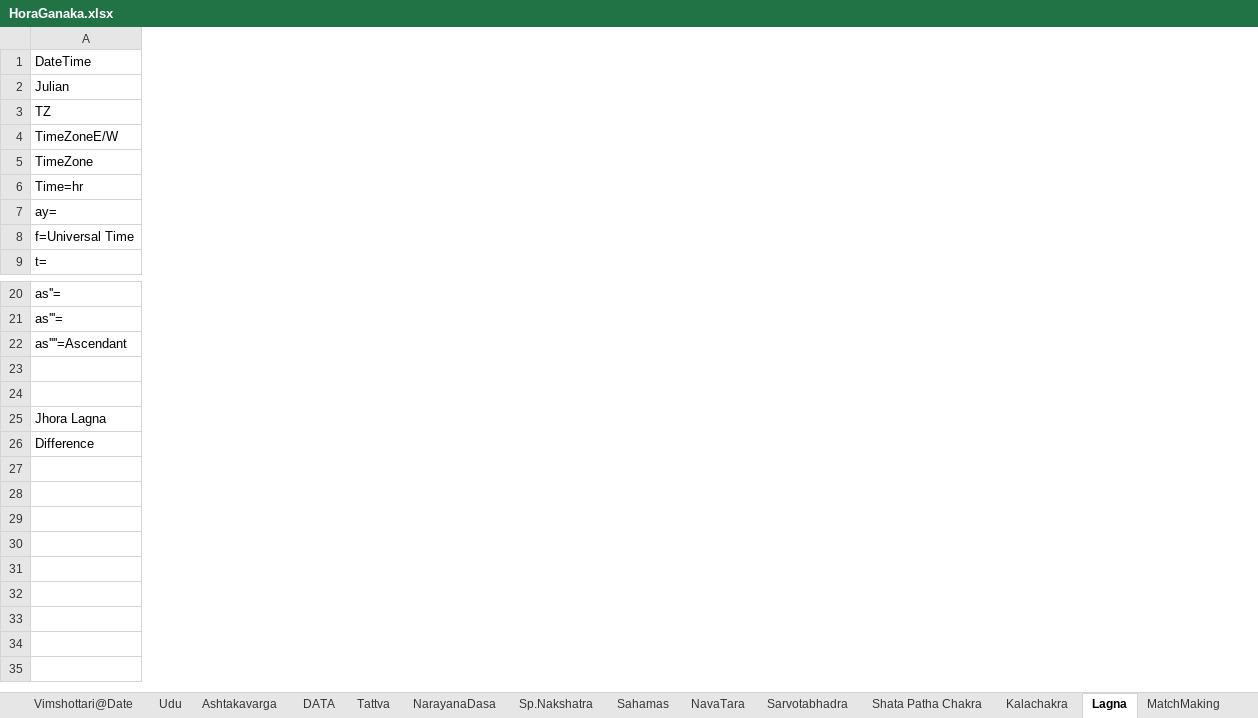
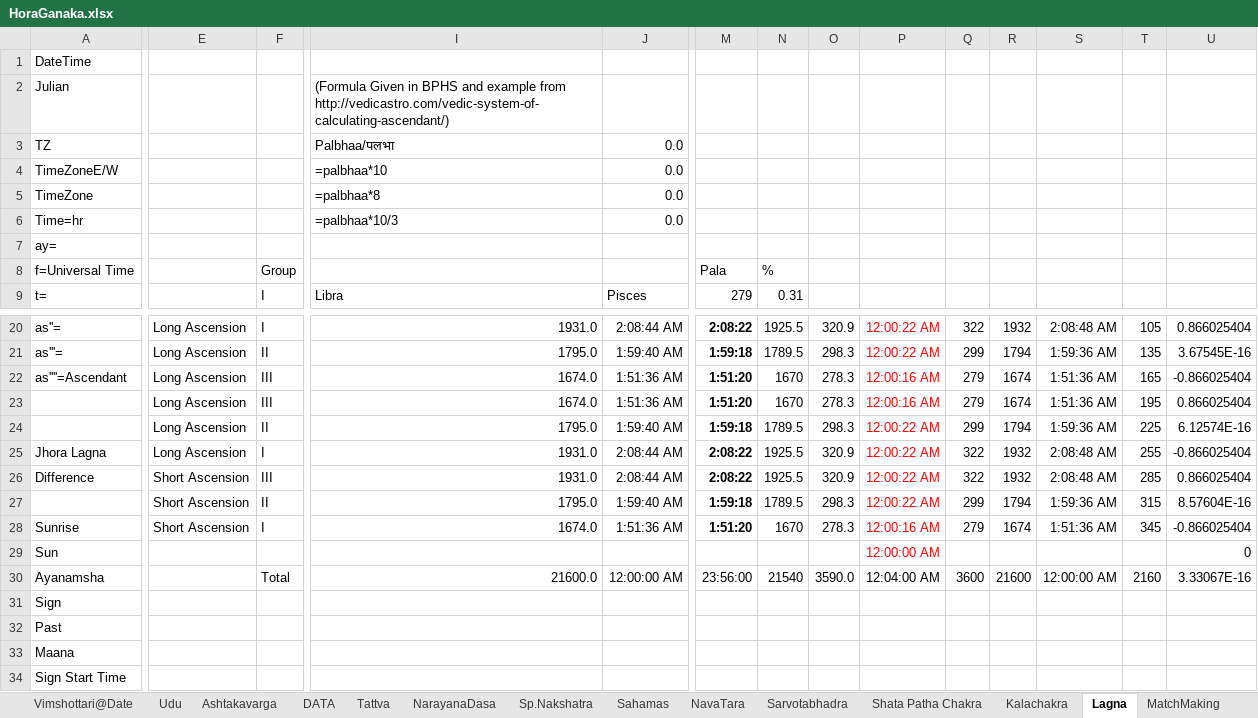
Before and after one commit to SanjayPrabhakaran/HoraGanaka, an Excel workbook: HoraGanaka.xlsx, sheet Lagna, drawn as a sheet; only a part is shown, gaps mark what is left out; values as stored, in another font and other column widths than the file's, no borders; table styles not drawn; rows hold the shown columns only; the diff covers the shown part only; the diff names each change by its address in the sheet, - before the commit and + after, or states it on an @@ line.

Commit message:
Added Rising Durations if Ascendant Sheet,

```diff
--- a/HoraGanaka.xlsx (sheet Lagna)
+++ b/HoraGanaka.xlsx (sheet Lagna)
+column E, rows 20-26: Long Ascension | Long Ascension | Long Ascension | Long Ascension | Long Ascension | Long Ascension | Short Ascension
+column F, rows 8-9: Group | I; rows 20-26: I | II | III | III | II | I | III
+column I, rows 2-9: (Formula Given in BPHS and example from http://vedicastro.com/vedic-system-of-calculating-ascendant/) | Palbhaa/पलभा | =palbhaa*10 | =palbhaa*8 | =palbhaa*10/3 |  |  | Libra; rows 20-26: 1931.0 | 1795.0 | 1674.0 | 1674.0 | 1795.0 | 1931.0 | 1931.0
+column J, rows 3-9: 0.0 | 0.0 | 0.0 | 0.0 |  |  | Pisces; rows 20-26: 2:08:44 AM | 1:59:40 AM | 1:51:36 AM | 1:51:36 AM | 1:59:40 AM | 2:08:44 AM | 2:08:44 AM
+column M, rows 8-9: Pala | 279; rows 20-26: 2:08:22 | 1:59:18 | 1:51:20 | 1:51:20 | 1:59:18 | 2:08:22 | 2:08:22
+column N, rows 8-9: % | 0.31; rows 20-26: 1925.5 | 1789.5 | 1670 | 1670 | 1789.5 | 1925.5 | 1925.5
+column O, rows 20-26: 320.9 | 298.3 | 278.3 | 278.3 | 298.3 | 320.9 | 320.9
+column P, rows 20-26: 12:00:22 AM | 12:00:22 AM | 12:00:16 AM | 12:00:16 AM | 12:00:22 AM | 12:00:22 AM | 12:00:22 AM
+column Q, rows 20-26: 322 | 299 | 279 | 279 | 299 | 322 | 322
+column R, rows 20-26: 1932 | 1794 | 1674 | 1674 | 1794 | 1932 | 1932
+column S, rows 20-26: 2:08:48 AM | 1:59:36 AM | 1:51:36 AM | 1:51:36 AM | 1:59:36 AM | 2:08:48 AM | 2:08:48 AM
+column T, rows 20-26: 105 | 135 | 165 | 195 | 225 | 255 | 285
+column U, rows 20-26: 0.866025404 | 3.67545E-16 | -0.866025404 | 0.866025404 | 6.12574E-16 | -0.866025404 | 0.866025404
-row 23: (empty)
+row 23:  | Long Ascension | III | 1674.0 | 1:51:36 AM | 1:51:20 | 1670 | 278.3 | 12:00:16 AM | 279 | 1674 | 1:51:36 AM | 195 | 0.866025404
-row 24: (empty)
+row 24:  | Long Ascension | II | 1795.0 | 1:59:40 AM | 1:59:18 | 1789.5 | 298.3 | 12:00:22 AM | 299 | 1794 | 1:59:36 AM | 225 | 6.12574E-16
+row 27:  | Short Ascension | II | 1795.0 | 1:59:40 AM | 1:59:18 | 1789.5 | 298.3 | 12:00:22 AM | 299 | 1794 | 1:59:36 AM | 315 | 8.57604E-16
+row 28: Sunrise | Short Ascension | I | 1674.0 | 1:51:36 AM | 1:51:20 | 1670 | 278.3 | 12:00:16 AM | 279 | 1674 | 1:51:36 AM | 345 | -0.866025404
+row 29: Sun |  |  |  |  |  |  |  | 12:00:00 AM |  |  |  |  | 0
+row 30: Ayanamsha |  | Total | 21600.0 | 12:00:00 AM | 23:56:00 | 21540 | 3590.0 | 12:04:00 AM | 3600 | 21600 | 12:00:00 AM | 2160 | 3.33067E-16
+row 31: Sign
+row 32: Past
+row 33: Maana
+row 34: Sign Start Time
```
Also changed, not shown: 8 added columns elsewhere in this sheet, sheet Progressions, sheet Vimshottari@Date, sheet Udu, sheet Murhurtha Rulers, sheet Basics, formulas that keep their value, charts or pictures.
